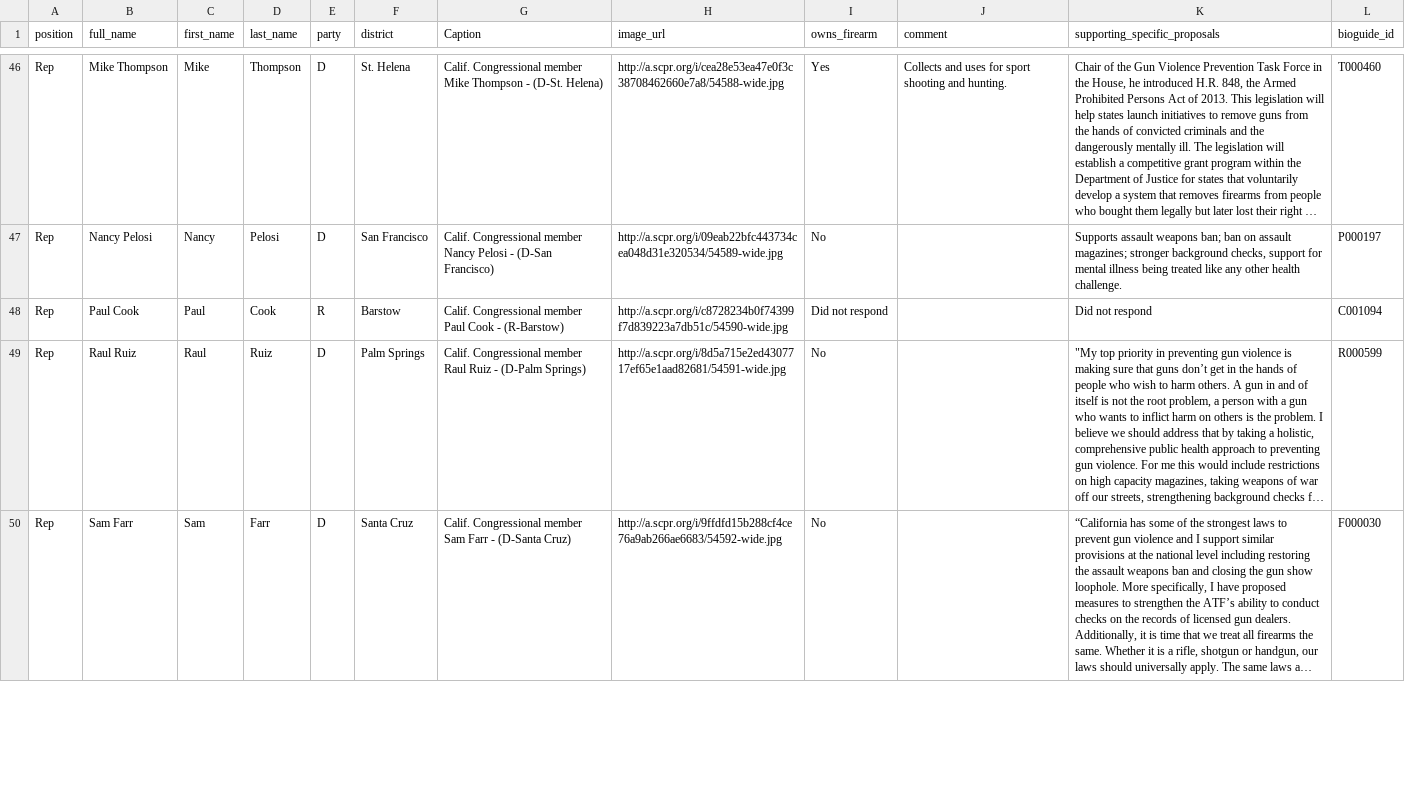
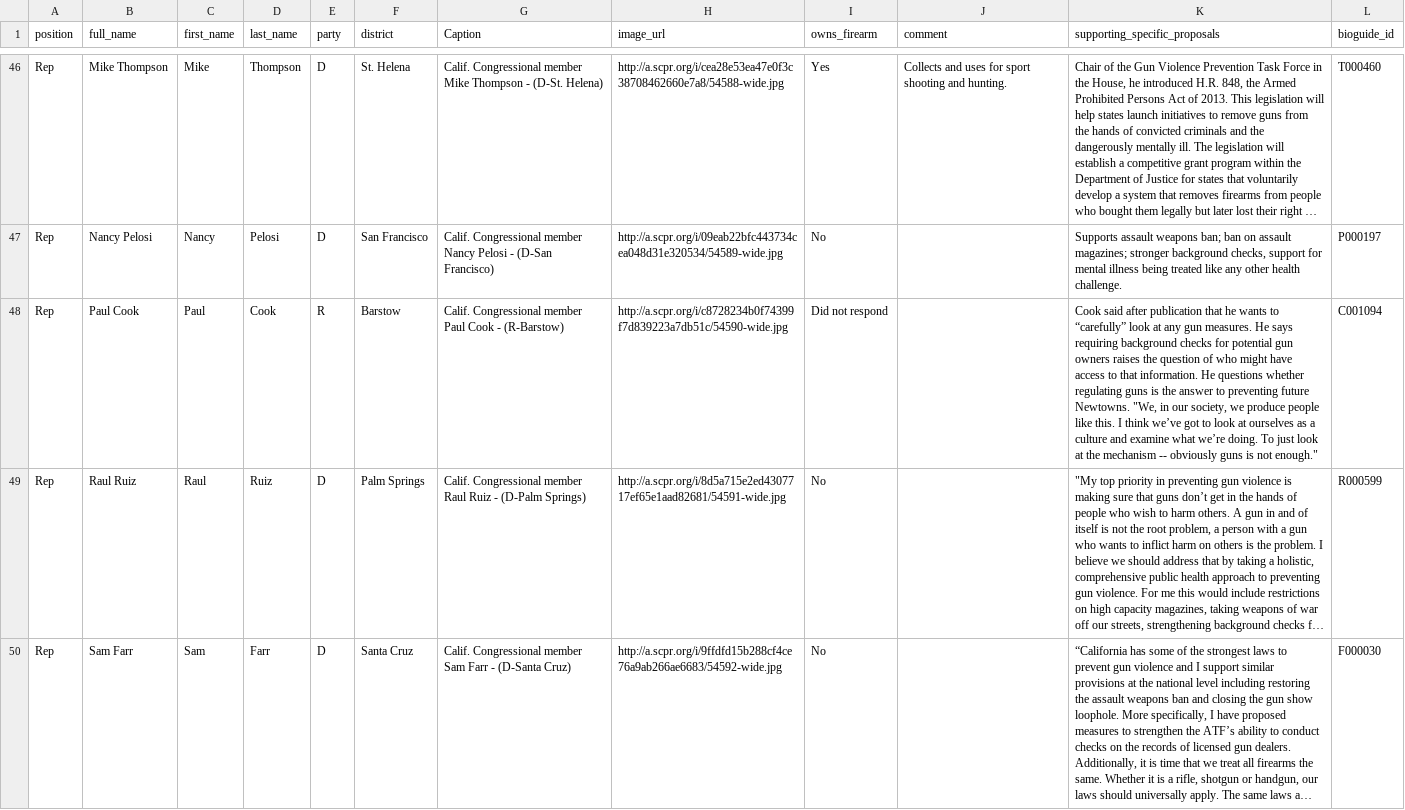
Before and after one commit to SCPR/static-projects, a CSV file: charts/congressional-stance-on-guns/static-files/data/ca_congressional_delegation.csv, drawn as a sheet; only a part is shown, gaps mark what is left out; long unchanged cells end in …; the diff covers the shown part only; the diff names each change by its address in the sheet, - before the commit and + after, or states it on an @@ line.

```diff
--- a/charts/congressional-stance-on-guns/static-files/data/ca_congressional_delegation.csv
+++ b/charts/congressional-stance-on-guns/static-files/data/ca_congressional_delegation.csv
-K48 (supporting_specific_proposals): Did not respond
+K48 (supporting_specific_proposals): Cook said after publication that he wants to “carefully” look at any gun measures. He says requiring background checks for potential gun owners raises the question of who might have access to that information. He questions whether regulating guns is the answer to preventing future Newtowns. "We, in our society, we produce people like this. I think we’ve got to look at ourselves as a culture and examine what we’re doing. To just look at the mechanism -- obviously guns is not enough."
```
Also changed, not shown: 4 edited cells elsewhere in this file, charts/congressional-stance-on-guns/static-files/data/BAK_ca_congressional_delegation.csv, 1 other file.
